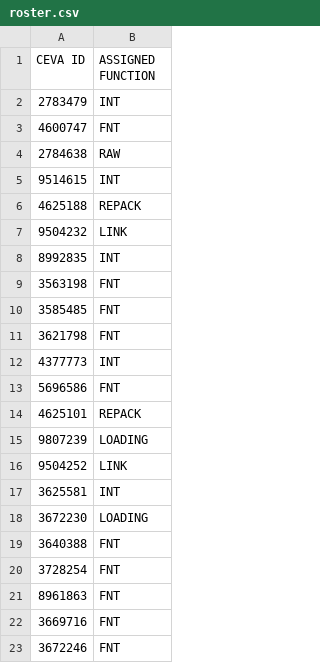
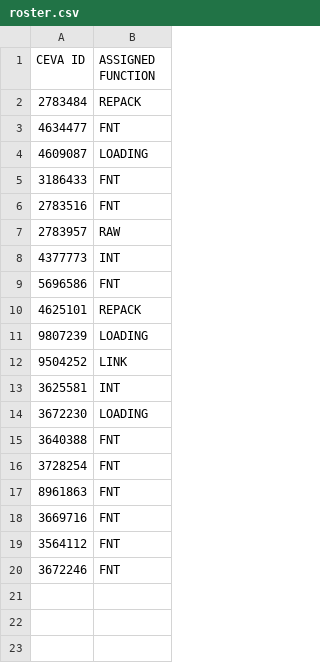
Before and after one commit to FSCFERRERO/ferrero-roster, a CSV file: roster.csv, drawn as a sheet.

Commit message:
Update roster.csv

```diff
--- a/roster.csv
+++ b/roster.csv
@@ -1,12 +1,8 @@
 CEVA ID,ASSIGNED FUNCTION
-2783479	,INT
-4600747	,FNT
-2784638	,RAW
-9514615	,INT
-4625188	,REPACK
-9504232	,LINK
-8992835	,INT
-3563198	,FNT
-3585485	,FNT
-3621798	,FNT
+2783484	,REPACK
+4634477	,FNT
+4609087	,LOADING
+3186433	,FNT
+2783516	,FNT
+2783957	,RAW
 4377773	,INT
@@ -22,2 +18,3 @@ CEVA ID,ASSIGNED FUNCTION
 3669716	,FNT
+3564112	,FNT
 3672246	,FNT
```
